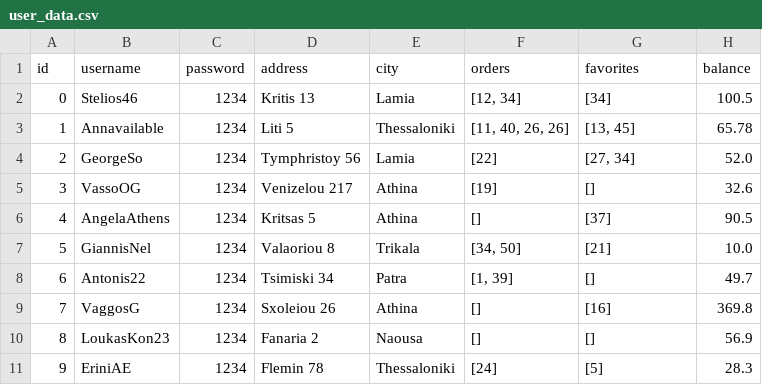
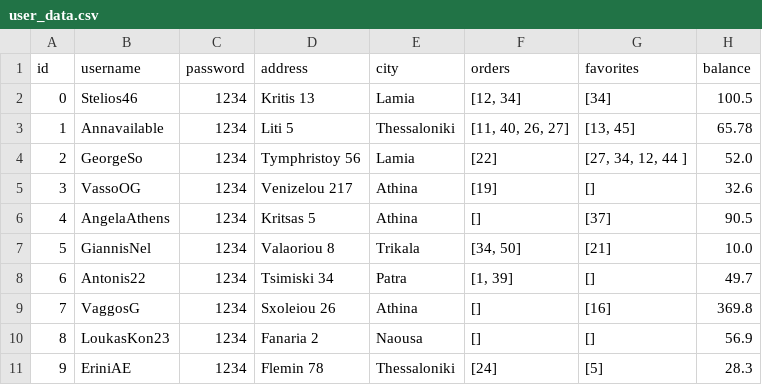
Before and after one commit to Stelios-T/Book-Management-System-in-Python, a CSV file: user_data.csv, drawn as a sheet.

```diff
--- a/user_data.csv
+++ b/user_data.csv
@@ -2,4 +2,4 @@ id,username,password,address,city,orders,favorites,balance
 0,Stelios46,1234,Kritis 13,Lamia,"[12, 34]",[34],100.5
-1,Annavailable,1234,Liti 5,Thessaloniki,"[11, 40, 26, 26]","[13, 45]",65.78
-2,GeorgeSo,1234,Tymphristoy 56,Lamia,[22],"[27, 34]",52.0
+1,Annavailable,1234,Liti 5,Thessaloniki,"[11, 40, 26, 27]","[13, 45]",65.78
+2,GeorgeSo,1234,Tymphristoy 56,Lamia,[22],"[27, 34, 12, 44 ]",52.0
 3,VassoOG,1234,Venizelou 217,Athina,[19],[],32.6
```
Also changed, not shown: 2 other files.
